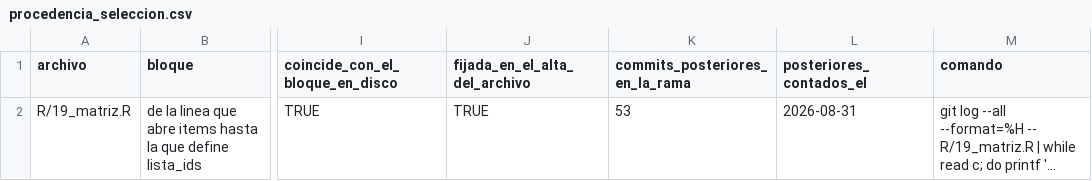
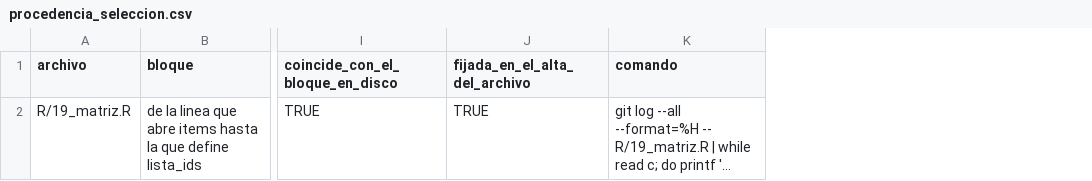
Before and after one commit to ljm234/icu-infection-source-conformal, a CSV file: outputs/fase33/procedencia_seleccion.csv, drawn as a sheet; only a part is shown, gaps mark what is left out; long unchanged cells end in …; the diff names each change by its address in the sheet, - before the commit and + after, or states it on an @@ line.

```diff
--- a/outputs/fase33/procedencia_seleccion.csv
+++ b/outputs/fase33/procedencia_seleccion.csv
-column K (commits_posteriores_en_la_rama), row 2: 53
-column L (posteriores_contados_el), row 2: 2026-08-31
```
Also changed, not shown: outputs/fase20/verificacion_cifras.csv, 31 other files.
